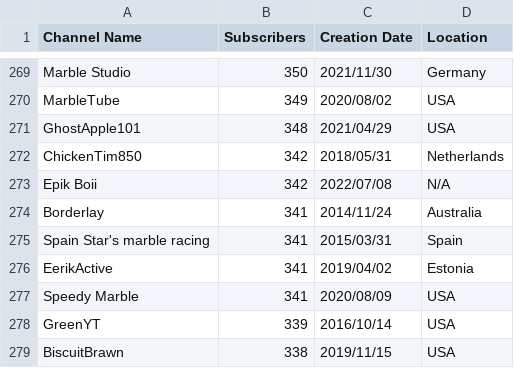
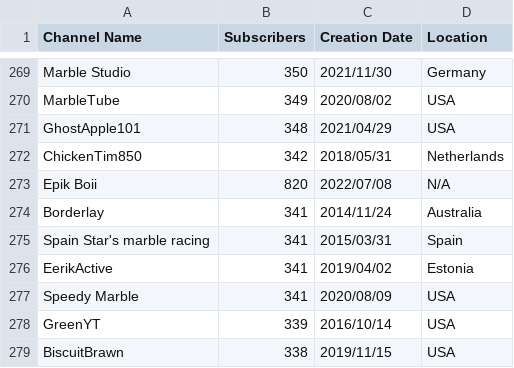
Before and after one commit to Epik-ATOP/algo-subs.github.io, a TSV file: data.tsv, drawn as a sheet; only a part is shown, gaps mark what is left out.

Commit message:
Update data.tsv

```diff
--- a/data.tsv
+++ b/data.tsv
@@ -272,3 +272,3 @@ GhostApple101	348	2021/04/29	USA
 ChickenTim850	342	2018/05/31	Netherlands
-Epik Boii	342	2022/07/08	N/A
+Epik Boii	820	2022/07/08	N/A
 Borderlay	341	2014/11/24	Australia
```
